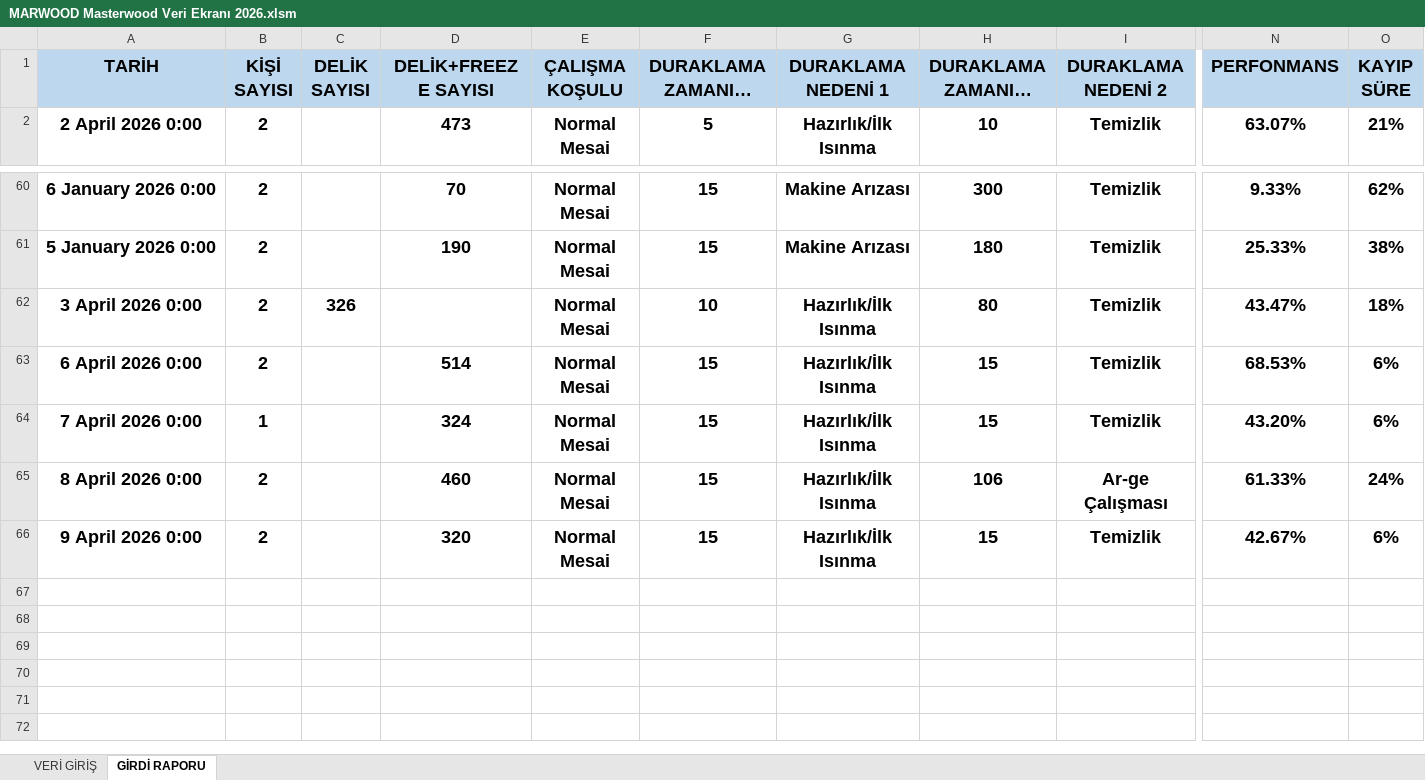
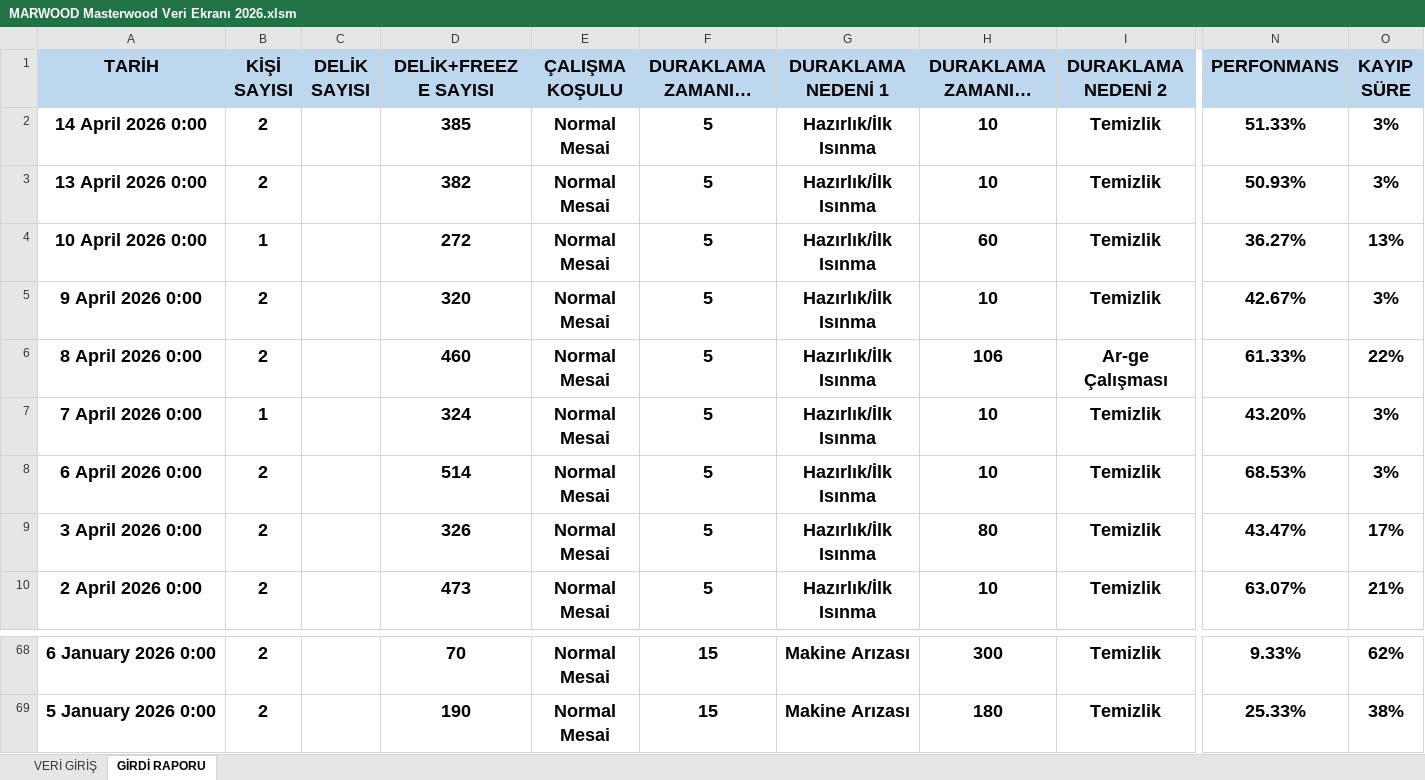
Before and after one commit to Tuncayozalici/ONERI, an Excel workbook: wwwroot/EXCELS/MARWOOD Masterwood Veri Ekranı 2026.xlsm, sheet GİRDİ RAPORU, drawn as a sheet; only a part is shown, gaps mark what is left out; long unchanged cells end in …; values as stored, in another font and other column widths than the file's, no borders; table styles not drawn; removed rows and columns are numbered as before the commit, all else as after; rows hold the shown columns only; the diff names each change by its address in the sheet, - before the commit and + after, or states it on an @@ line.

```diff
--- a/wwwroot/EXCELS/MARWOOD Masterwood Veri Ekranı 2026.xlsm (sheet GİRDİ RAPORU)
+++ b/wwwroot/EXCELS/MARWOOD Masterwood Veri Ekranı 2026.xlsm (sheet GİRDİ RAPORU)
+row 2: 14 April 2026 0:00 | 2 |  | 385 | Normal Mesai | 5 | Hazırlık/İlk Isınma | 10 | Temizlik | 51.33% | 3%
+row 3: 13 April 2026 0:00 | 2 |  | 382 | Normal Mesai | 5 | Hazırlık/İlk Isınma | 10 | Temizlik | 50.93% | 3%
+row 4: 10 April 2026 0:00 | 1 |  | 272 | Normal Mesai | 5 | Hazırlık/İlk Isınma | 60 | Temizlik | 36.27% | 13%
+row 5: 9 April 2026 0:00 | 2 |  | 320 | Normal Mesai | 5 | Hazırlık/İlk Isınma | 10 | Temizlik | 42.67% | 3%
+row 6: 8 April 2026 0:00 | 2 |  | 460 | Normal Mesai | 5 | Hazırlık/İlk Isınma | 106 | Ar-ge Çalışması | 61.33% | 22%
+row 7: 7 April 2026 0:00 | 1 |  | 324 | Normal Mesai | 5 | Hazırlık/İlk Isınma | 10 | Temizlik | 43.20% | 3%
+row 8: 6 April 2026 0:00 | 2 |  | 514 | Normal Mesai | 5 | Hazırlık/İlk Isınma | 10 | Temizlik | 68.53% | 3%
+row 9: 3 April 2026 0:00 | 2 |  | 326 | Normal Mesai | 5 | Hazırlık/İlk Isınma | 80 | Temizlik | 43.47% | 17%
-row 62: 3 April 2026 0:00 | 2 | 326 |  | Normal Mesai | 10 | Hazırlık/İlk Isınma | 80 | Temizlik | 43.47% | 18%
-row 63: 6 April 2026 0:00 | 2 |  | 514 | Normal Mesai | 15 | Hazırlık/İlk Isınma | 15 | Temizlik | 68.53% | 6%
-row 64: 7 April 2026 0:00 | 1 |  | 324 | Normal Mesai | 15 | Hazırlık/İlk Isınma | 15 | Temizlik | 43.20% | 6%
-row 65: 8 April 2026 0:00 | 2 |  | 460 | Normal Mesai | 15 | Hazırlık/İlk Isınma | 106 | Ar-ge Çalışması | 61.33% | 24%
-row 66: 9 April 2026 0:00 | 2 |  | 320 | Normal Mesai | 15 | Hazırlık/İlk Isınma | 15 | Temizlik | 42.67% | 6%
```
Also changed, not shown: sheet VERİ GİRİŞ, formulas that keep their value, wwwroot/EXCELS/HATALI PARÇA VERİ GİRİŞİ.xlsm, wwwroot/EXCELS/MARWOOD Profil Lazer Veri Ekranı.xlsm, 21 other files.
